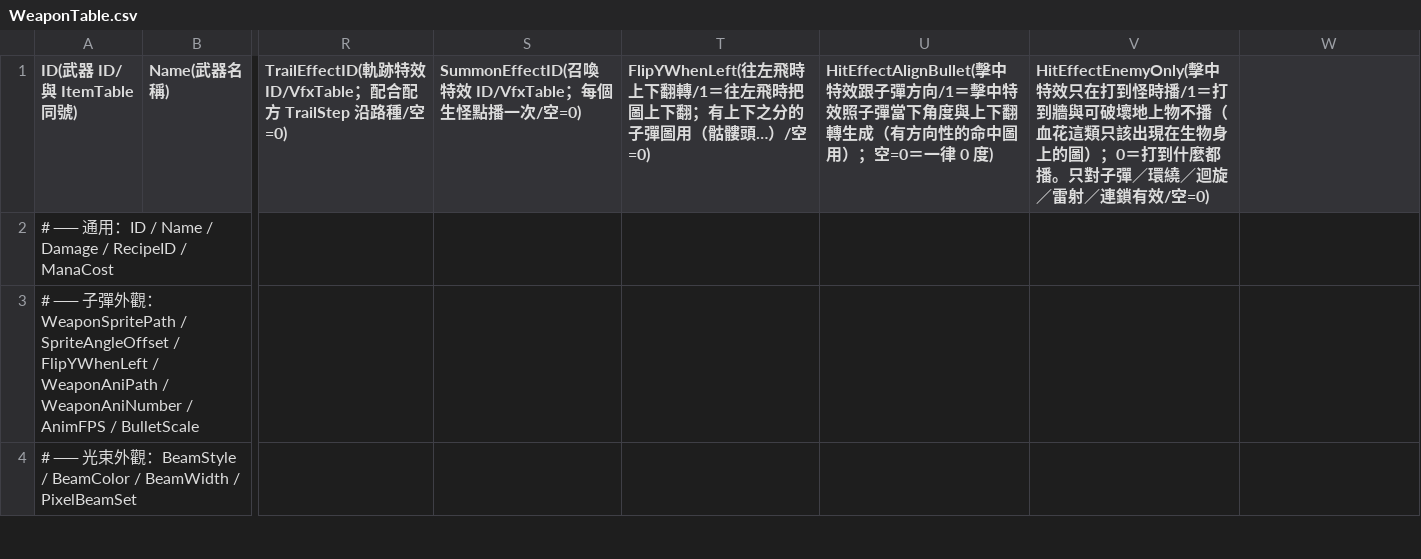
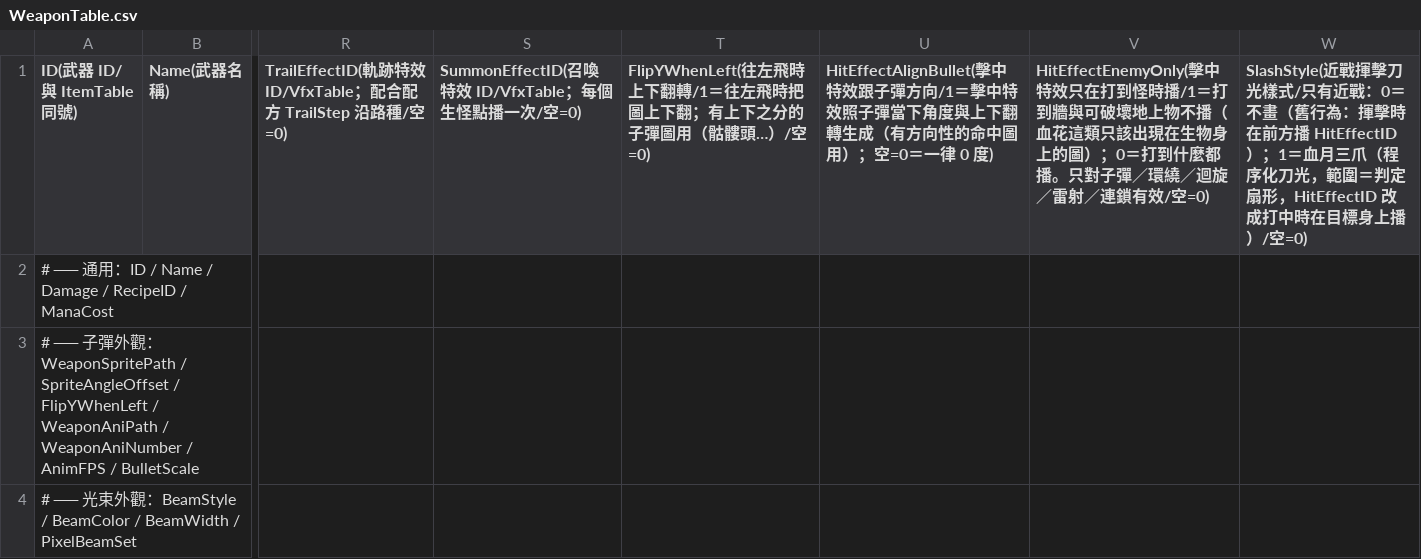
Before and after one commit to sorrowslee/DipanProj, a CSV file: DipanProj_Main/Assets/Data/WeaponTable.csv, drawn as a sheet; only a part is shown, gaps mark what is left out; the diff names each change by its address in the sheet, - before the commit and + after, or states it on an @@ line.

```diff
--- a/DipanProj_Main/Assets/Data/WeaponTable.csv
+++ b/DipanProj_Main/Assets/Data/WeaponTable.csv
-W1: (empty)
+W1: SlashStyle(近戰揮擊刀光樣式/只有近戰：0＝不畫（舊行為：揮擊時在前方播 HitEffectID）；1＝血月三爪（程序化刀光，範圍＝判定扇形，HitEffectID 改成打中時在目標身上播）/空=0)
```
Also changed, not shown: DipanProj_Main/Assets/Data/VfxTable.csv, 36 other files.
